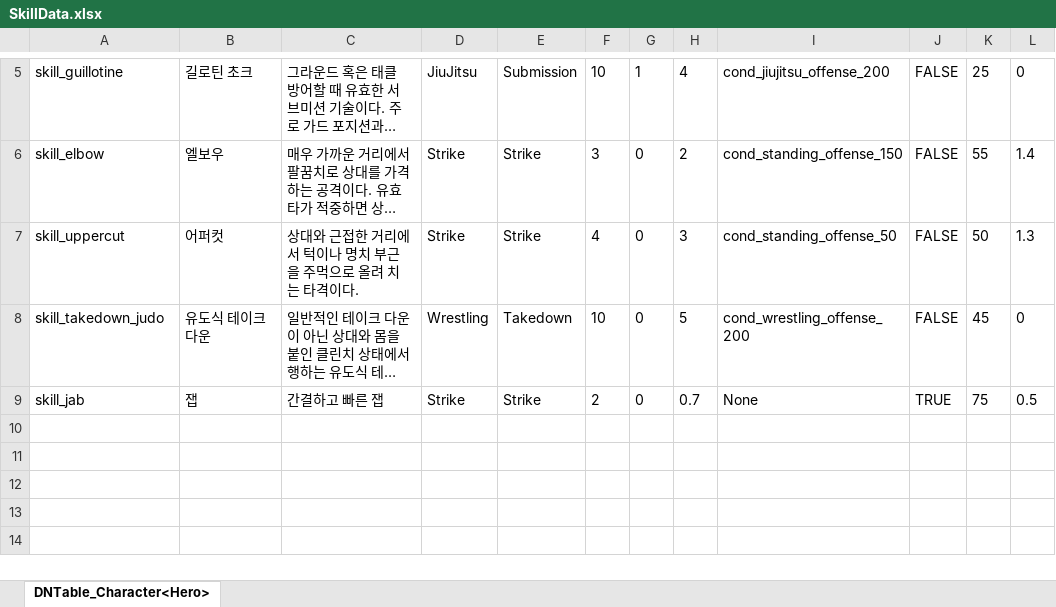
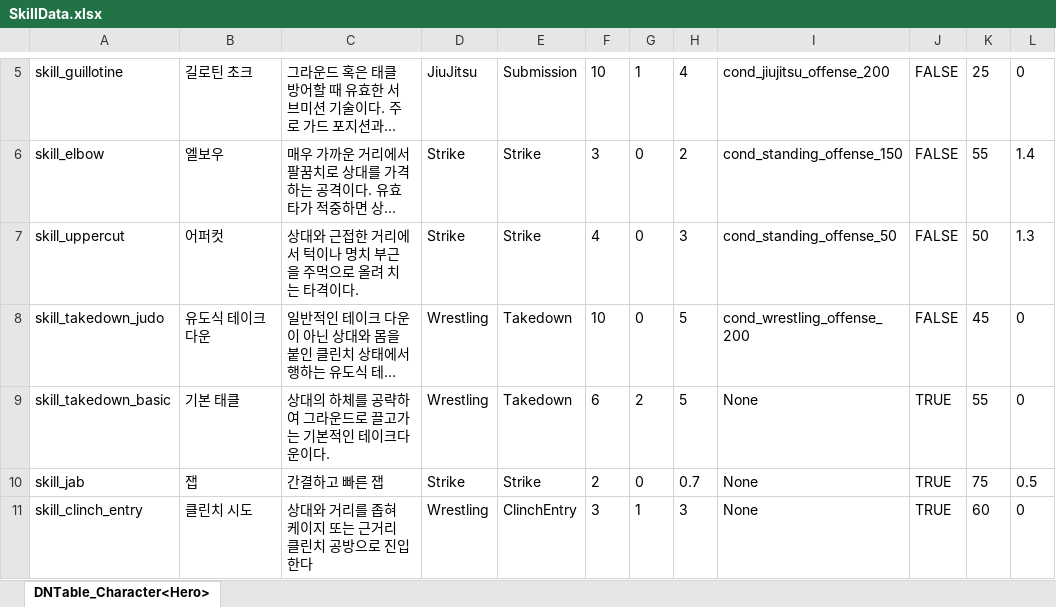
Before and after one commit to chocopiehunter/Boxing_or_Idle, an Excel workbook: JsonConverter/ExcelFiles/SkillData.xlsx, sheet DNTable_Character<Hero>, drawn as a sheet; only a part is shown, gaps mark what is left out; long unchanged cells end in …; values as stored, in another font and other column widths than the file's, no borders; the diff names each change by its address in the sheet, - before the commit and + after, or states it on an @@ line.

```diff
--- a/JsonConverter/ExcelFiles/SkillData.xlsx (sheet DNTable_Character<Hero>)
+++ b/JsonConverter/ExcelFiles/SkillData.xlsx (sheet DNTable_Character<Hero>)
+row 9: skill_takedown_basic | 기본 태클 | 상대의 하체를 공략하여 그라운드로 끌고가는 기본적인 테이크다운이다. | Wrestling | Takedown | 6 | 2 | 5 | None | TRUE | 55 | 0
+row 11: skill_clinch_entry | 클린치 시도 | 상대와 거리를 좁혀 케이지 또는 근거리 클린치 공방으로 진입한다 | Wrestling | ClinchEntry | 3 | 1 | 3 | None | TRUE | 60 | 0
```
Also changed, not shown: 1 other file.
